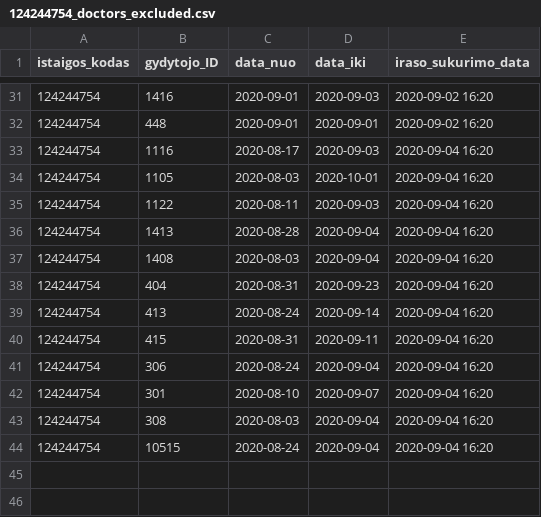
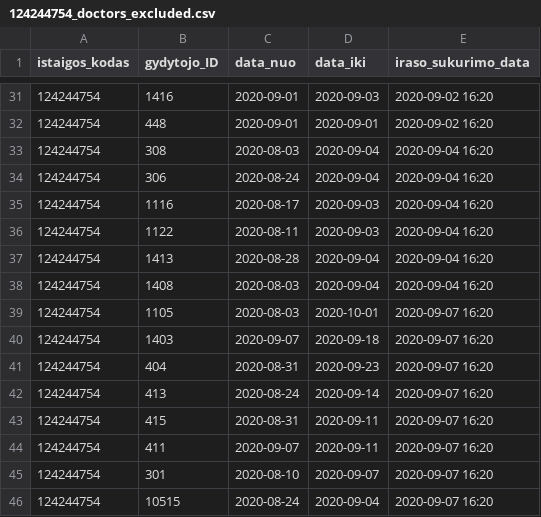
Before and after one commit to vilnius/karoliniskiu-poliklinika, a CSV file: 124244754_doctors_excluded.csv, drawn as a sheet; only a part is shown, gaps mark what is left out.

```diff
--- a/124244754_doctors_excluded.csv
+++ b/124244754_doctors_excluded.csv
@@ -32,4 +32,5 @@ istaigos_kodas;gydytojo_ID;data_nuo;data_iki;iraso_sukurimo_data;
 124244754;448;2020-09-01;2020-09-01;2020-09-02 16:20
+124244754;308;2020-08-03;2020-09-04;2020-09-04 16:20
+124244754;306;2020-08-24;2020-09-04;2020-09-04 16:20
 124244754;1116;2020-08-17;2020-09-03;2020-09-04 16:20
-124244754;1105;2020-08-03;2020-10-01;2020-09-04 16:20
 124244754;1122;2020-08-11;2020-09-03;2020-09-04 16:20
@@ -37,8 +38,9 @@ istaigos_kodas;gydytojo_ID;data_nuo;data_iki;iraso_sukurimo_data;
 124244754;1408;2020-08-03;2020-09-04;2020-09-04 16:20
-124244754;404;2020-08-31;2020-09-23;2020-09-04 16:20
-124244754;413;2020-08-24;2020-09-14;2020-09-04 16:20
-124244754;415;2020-08-31;2020-09-11;2020-09-04 16:20
-124244754;306;2020-08-24;2020-09-04;2020-09-04 16:20
-124244754;301;2020-08-10;2020-09-07;2020-09-04 16:20
-124244754;308;2020-08-03;2020-09-04;2020-09-04 16:20
-124244754;10515;2020-08-24;2020-09-04;2020-09-04 16:20
+124244754;1105;2020-08-03;2020-10-01;2020-09-07 16:20
+124244754;1403;2020-09-07;2020-09-18;2020-09-07 16:20
+124244754;404;2020-08-31;2020-09-23;2020-09-07 16:20
+124244754;413;2020-08-24;2020-09-14;2020-09-07 16:20
+124244754;415;2020-08-31;2020-09-11;2020-09-07 16:20
+124244754;411;2020-09-07;2020-09-11;2020-09-07 16:20
+124244754;301;2020-08-10;2020-09-07;2020-09-07 16:20
+124244754;10515;2020-08-24;2020-09-04;2020-09-07 16:20
```
Also changed, not shown: 2 other files.
